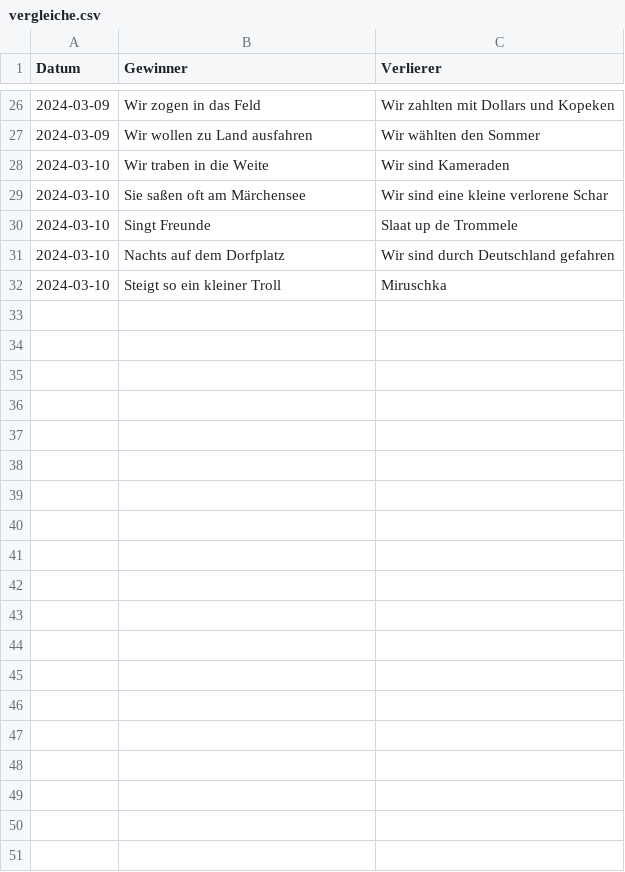
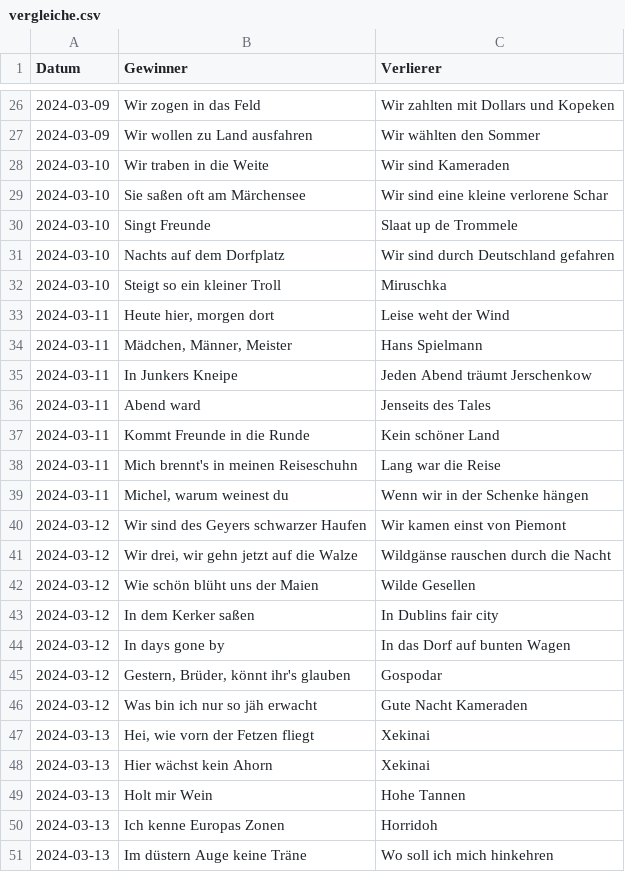
Before and after one commit to Famondir/trueskill-music-ranking, a CSV file: trueskill_tt/vergleiche.csv, drawn as a sheet; only a part is shown, gaps mark what is left out; the diff covers the shown part only.

Commit message:
A lot more competitions and song meta data

```diff
--- a/trueskill_tt/vergleiche.csv
+++ b/trueskill_tt/vergleiche.csv
@@ -32 +32,20 @@ Datum,Gewinner,Verlierer
 2024-03-10,Steigt so ein kleiner Troll,Miruschka
+2024-03-11,"Heute hier, morgen dort",Leise weht der Wind
+2024-03-11,"Mädchen, Männer, Meister",Hans Spielmann
+2024-03-11,In Junkers Kneipe,Jeden Abend träumt Jerschenkow
+2024-03-11,Abend ward,Jenseits des Tales
+2024-03-11,Kommt Freunde in die Runde,Kein schöner Land
+2024-03-11,Mich brennt's in meinen Reiseschuhn,Lang war die Reise
+2024-03-11,"Michel, warum weinest du",Wenn wir in der Schenke hängen
+2024-03-12,Wir sind des Geyers schwarzer Haufen,Wir kamen einst von Piemont
+2024-03-12,"Wir drei, wir gehn jetzt auf die Walze",Wildgänse rauschen durch die Nacht
+2024-03-12,Wie schön blüht uns der Maien,Wilde Gesellen
+2024-03-12,In dem Kerker saßen,In Dublins fair city
+2024-03-12,In days gone by,In das Dorf auf bunten Wagen
+2024-03-12,"Gestern, Brüder, könnt ihr's glauben",Gospodar
+2024-03-12,Was bin ich nur so jäh erwacht,Gute Nacht Kameraden
+2024-03-13,"Hei, wie vorn der Fetzen fliegt",Xekinai
+2024-03-13,Hier wächst kein Ahorn,Xekinai
+2024-03-13,Holt mir Wein,Hohe Tannen
+2024-03-13,Ich kenne Europas Zonen,Horridoh
+2024-03-13,Im düstern Auge keine Träne,Wo soll ich mich hinkehren
```
Also changed, not shown: 40 added rows elsewhere in this file, 1 other file.
